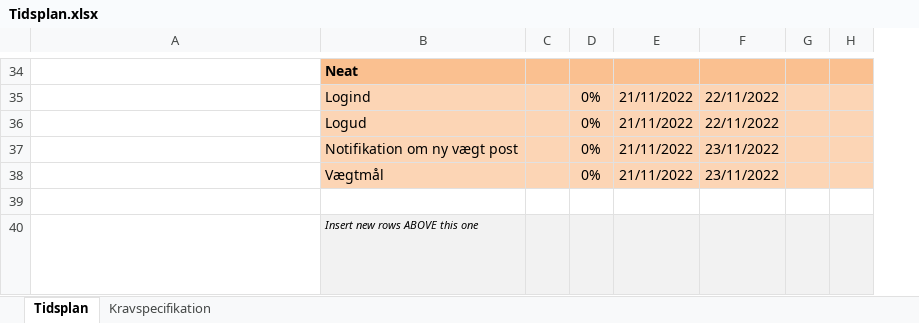
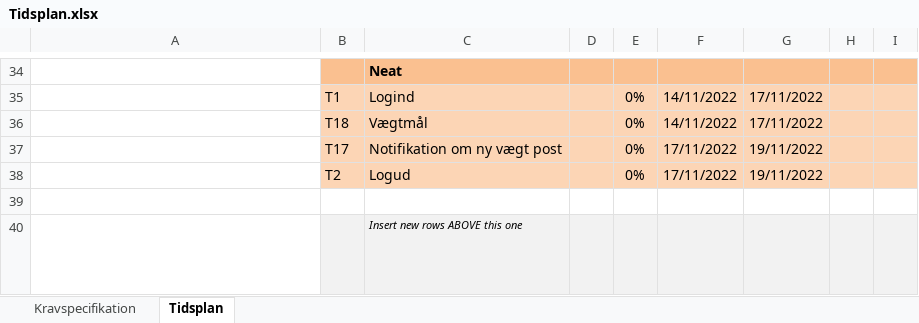
Before and after one commit to DanielSimonsen90/Education, an Excel workbook: Hovedforløb 5/Tværfagligt Projekt/References/Tidsplan.xlsx, sheet Tidsplan, drawn as a sheet; only a part is shown, gaps mark what is left out; long unchanged cells end in …; values as stored, in another font and other column widths than the file's, no borders; conditional formats not drawn; addresses are those after the commit; the diff covers the shown part only; the diff names each change by its address in the sheet, - before the commit and + after, or states it on an @@ line.

Commit message:
Tidsplan done

```diff
--- a/Hovedforløb 5/Tværfagligt Projekt/References/Tidsplan.xlsx (sheet Tidsplan)
+++ b/Hovedforløb 5/Tværfagligt Projekt/References/Tidsplan.xlsx (sheet Tidsplan)
@@ sheet tab order changed: Kravspecifikation | Tidsplan @@
+column B, rows 35-38: T1 | T18 | T17 | T2
-F35:F36: 21/11/2022
+F35:F36: 14/11/2022
-G35:G36: 22/11/2022
+G35:G36: 17/11/2022
-C36: Logud
+C36: Vægtmål
-F37:F38: 21/11/2022
+F37:F38: 17/11/2022
-G37:G38: 23/11/2022
+G37:G38: 19/11/2022
-C38: Vægtmål
+C38: Logud
```
Also changed, not shown: 1 added row, 1 removed row and 27 edited cells elsewhere in this sheet, sheet Kravspecifikation, formulas that keep their value, hidden cells, 2 other files.
